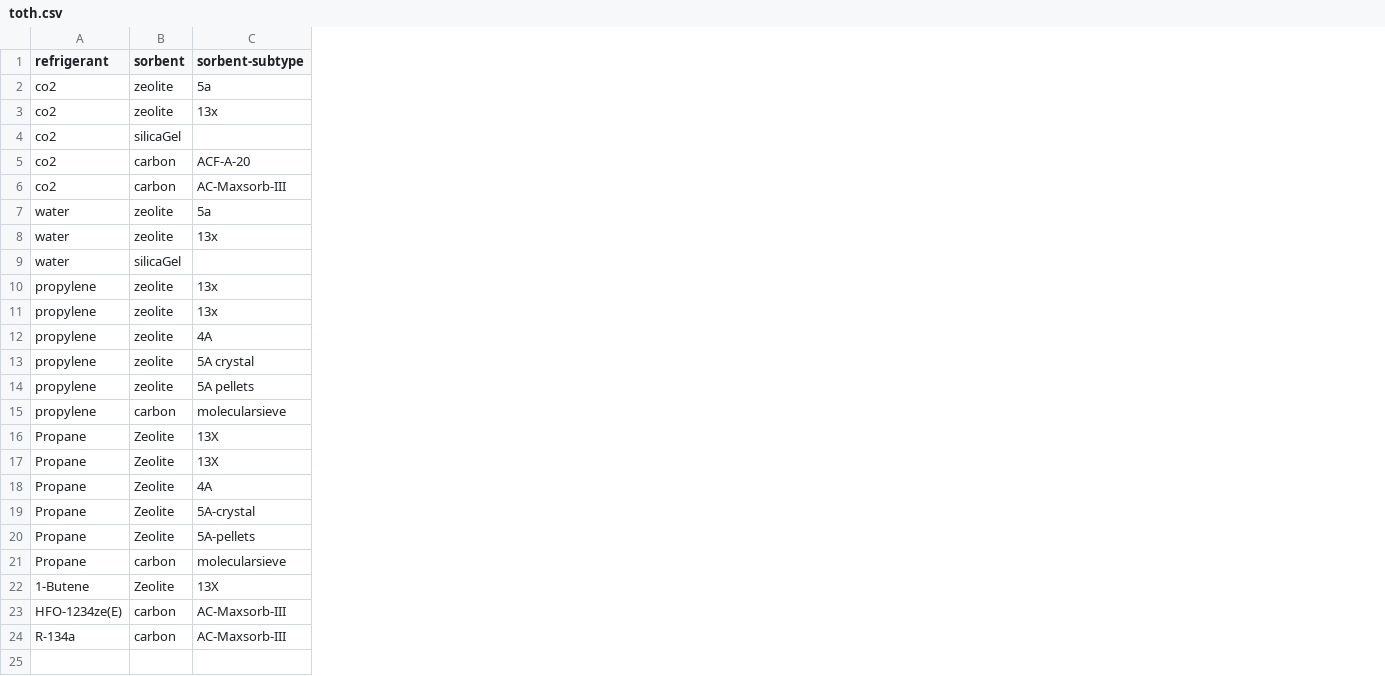
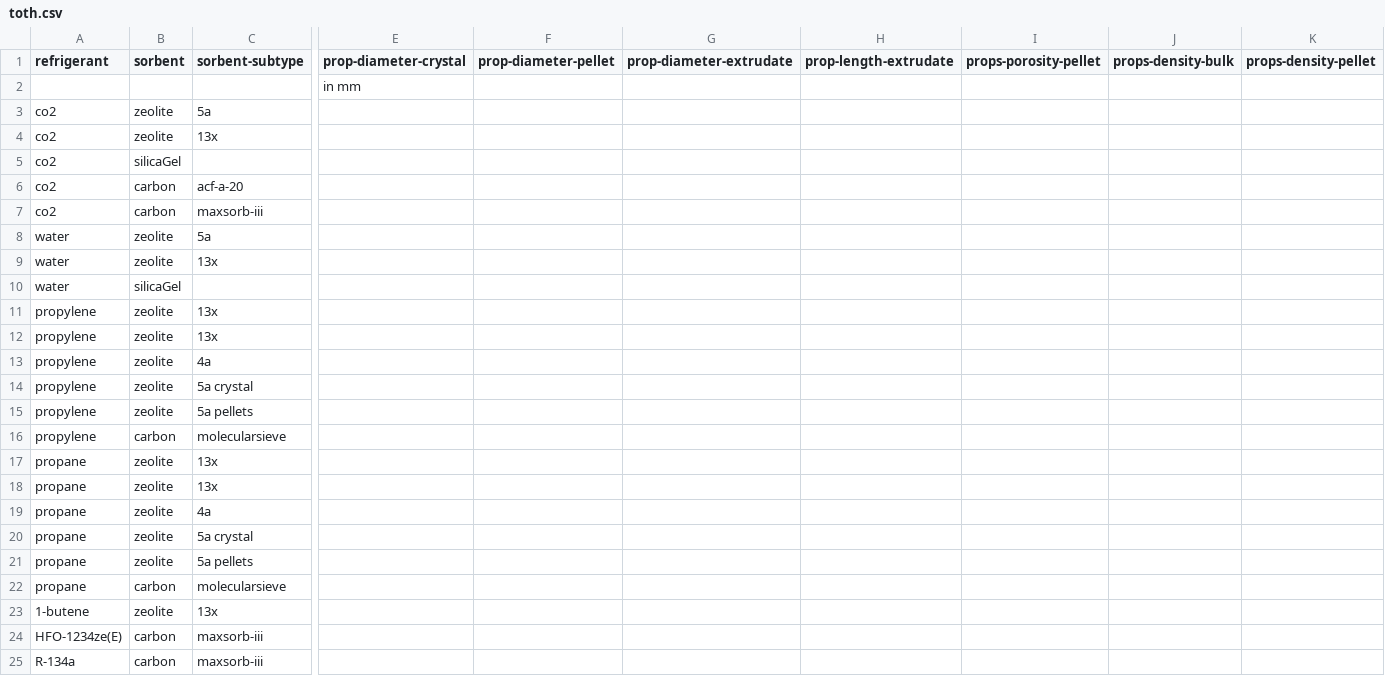
Before and after one commit to carlesRT/sorpproplib_JSON, a CSV file: python_wrapper/data/JSON/data_coefficients/toth.csv, drawn as a sheet; only a part is shown, gaps mark what is left out; addresses are those after the commit; rows hold the shown columns only; the diff covers the shown part only; the diff names each change by its address in the sheet, - before the commit and + after, or states it on an @@ line.

Commit message:
Extended coefficients by further data from the literature
This is for isse #1.

```diff
--- a/python_wrapper/data/JSON/data_coefficients/toth.csv
+++ b/python_wrapper/data/JSON/data_coefficients/toth.csv
+column E (prop-diameter-crystal), empty
+column F (prop-diameter-pellet), empty
+column G (prop-diameter-extrudate), empty
+column H (prop-length-extrudate), empty
+column I (props-porosity-pellet), empty
+column J (props-density-bulk), empty
+column K (props-density-pellet), empty
+row 2:  |  |  | in mm
-C6 (sorbent-subtype): ACF-A-20
+C6 (sorbent-subtype): acf-a-20
-C7 (sorbent-subtype): AC-Maxsorb-III
+C7 (sorbent-subtype): maxsorb-iii
-C13 (sorbent-subtype): 4A
+C13 (sorbent-subtype): 4a
-C14 (sorbent-subtype): 5A crystal
+C14 (sorbent-subtype): 5a crystal
-C15 (sorbent-subtype): 5A pellets
+C15 (sorbent-subtype): 5a pellets
-A17:A22 (refrigerant): Propane
+A17:A22 (refrigerant): propane
-B17:B21 (sorbent): Zeolite
+B17:B21 (sorbent): zeolite
-C17:C18 (sorbent-subtype): 13X
+C17:C18 (sorbent-subtype): 13x
-C19 (sorbent-subtype): 4A
+C19 (sorbent-subtype): 4a
-C20 (sorbent-subtype): 5A-crystal
+C20 (sorbent-subtype): 5a crystal
-C21 (sorbent-subtype): 5A-pellets
+C21 (sorbent-subtype): 5a pellets
-A23 (refrigerant): 1-Butene
+A23 (refrigerant): 1-butene
-B23 (sorbent): Zeolite
+B23 (sorbent): zeolite
-C23 (sorbent-subtype): 13X
+C23 (sorbent-subtype): 13x
-C24:C25 (sorbent-subtype): AC-Maxsorb-III
+C24:C25 (sorbent-subtype): maxsorb-iii
```
Also changed, not shown: 9 added columns elsewhere in this file, python_wrapper/data/JSON/data_coefficients/dss.csv, python_wrapper/data/JSON/data_coefficients/langmuir.csv, 3 other files.
